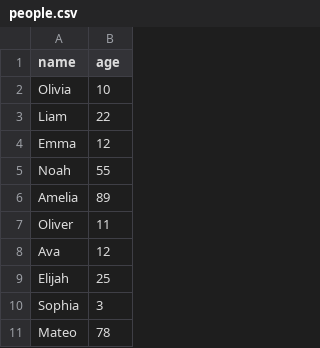
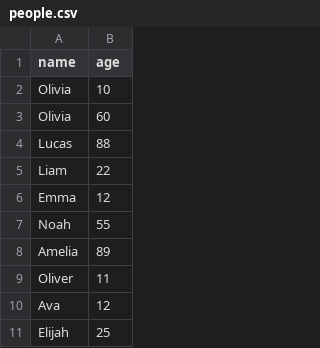
Before and after one commit to Involute1/Spark_Seminar, a CSV file: data/people.csv, drawn as a sheet; only a part is shown; the shorter side is filled out with more unchanged rows; the diff names each change by its address in the sheet, - before the commit and + after, or states it on an @@ line.

```diff
--- a/data/people.csv
+++ b/data/people.csv
+row 3: Olivia | 60
+row 4: Lucas | 88
```
Also changed, not shown: 1 other file.
